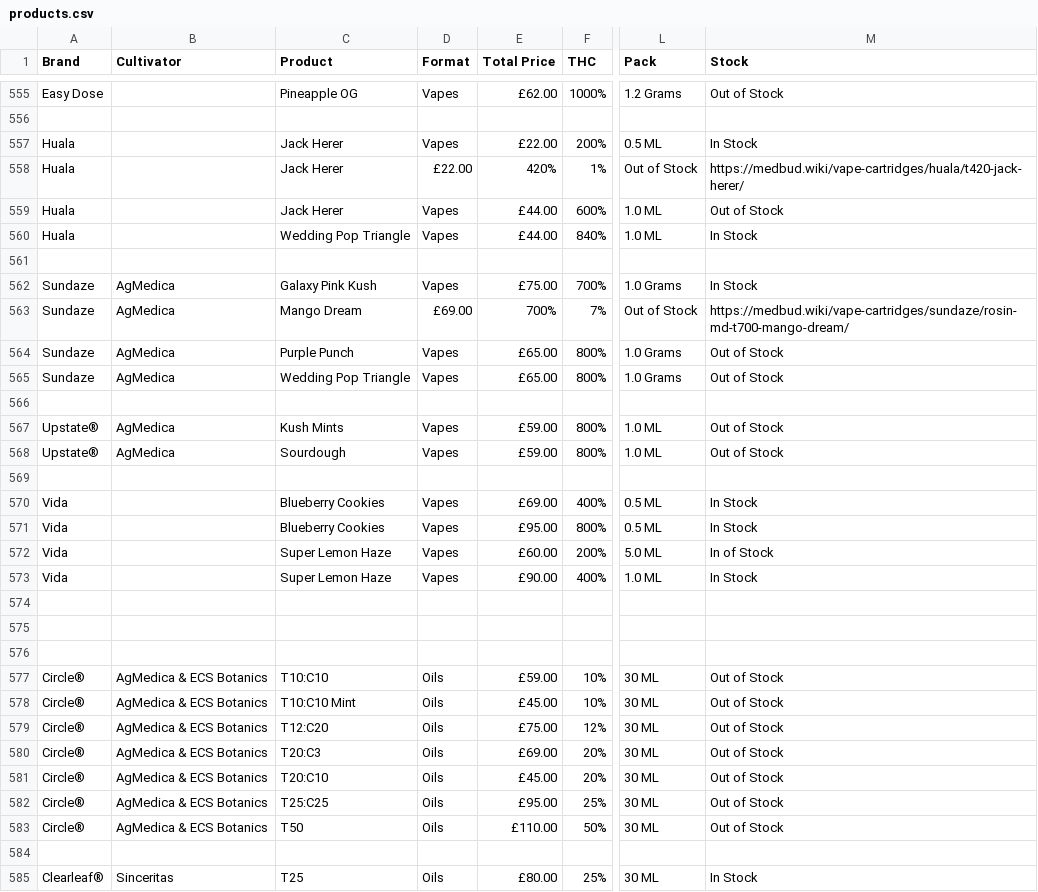
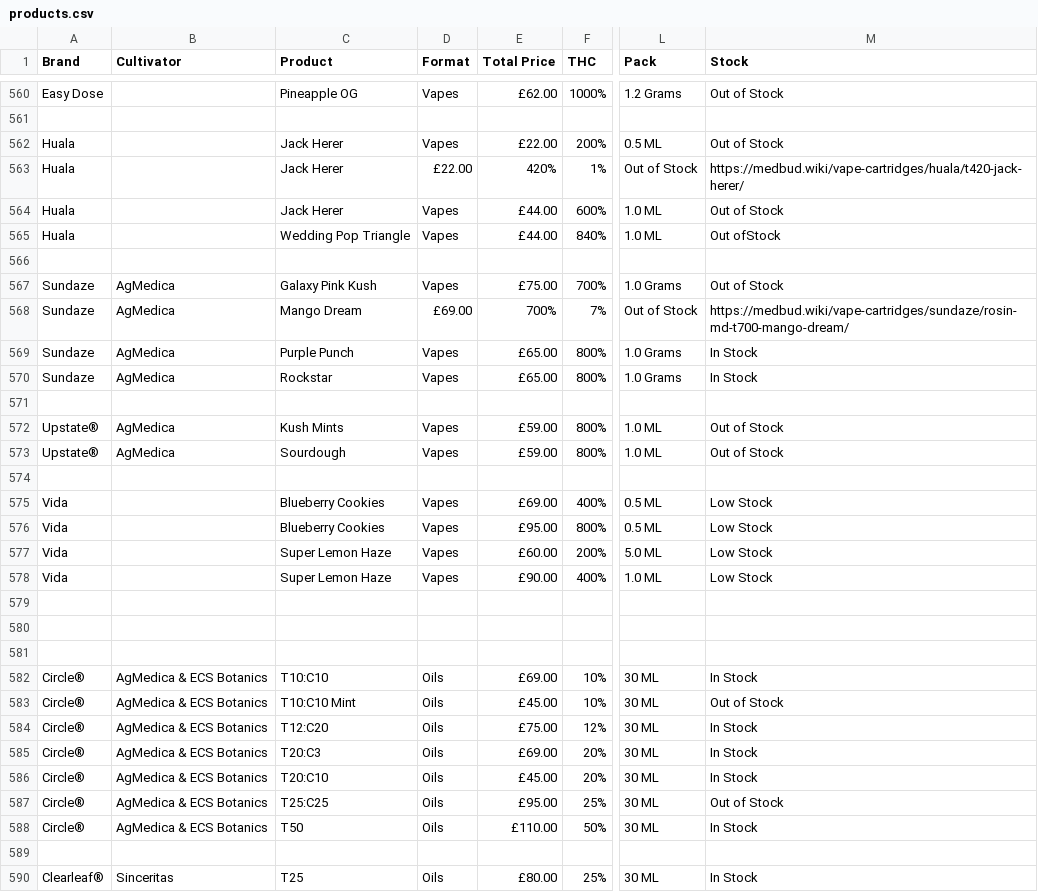
Before and after one commit to JSimpkinUK/medicann-formulary, a CSV file: products.csv, drawn as a sheet; only a part is shown, gaps mark what is left out; addresses are those after the commit; the diff covers the shown part only; the diff names each change by its address in the sheet, - before the commit and + after, or states it on an @@ line.

Commit message:
Update products.csv

```diff
--- a/products.csv
+++ b/products.csv
-M562 (Stock): In Stock
+M562 (Stock): Out of Stock
-M565 (Stock): In Stock
+M565 (Stock): Out ofStock
-M567 (Stock): In Stock
+M567 (Stock): Out of Stock
-M569:M570 (Stock): Out of Stock
+M569:M570 (Stock): In Stock
-C570 (Product): Wedding Pop Triangle
+C570 (Product): Rockstar
-M575:M576 (Stock): In Stock
+M575:M576 (Stock): Low Stock
-M577 (Stock): In of Stock
+M577 (Stock): Low Stock
-M578 (Stock): In Stock
+M578 (Stock): Low Stock
-E582 (Total Price): £59.00
+E582 (Total Price): £69.00
-M582 (Stock): Out of Stock
+M582 (Stock): In Stock
-M584:M586 (Stock): Out of Stock
+M584:M586 (Stock): In Stock
-M588 (Stock): Out of Stock
+M588 (Stock): In Stock
```
Also changed, not shown: 5 added rows and 104 edited cells elsewhere in this file.
